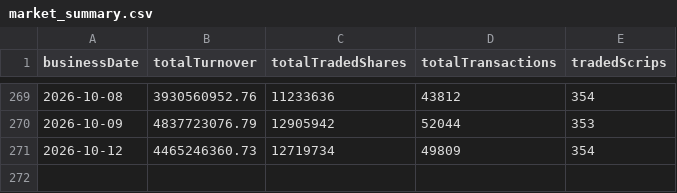
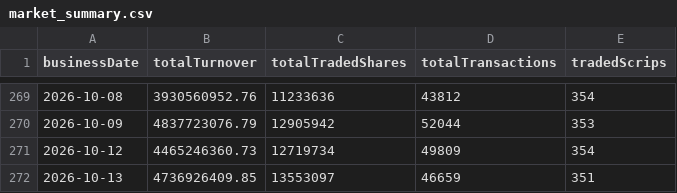
Before and after one commit to Aabaran7/nepse-forecast, a CSV file: data-mirror/archive/market_summary.csv, drawn as a sheet; only a part is shown, gaps mark what is left out; the diff names each change by its address in the sheet, - before the commit and + after, or states it on an @@ line.

```diff
--- a/data-mirror/archive/market_summary.csv
+++ b/data-mirror/archive/market_summary.csv
+row 272: 2026-10-13 | 4736926409.85 | 13553097 | 46659 | 351
```
Also changed, not shown: data-mirror/archive/_manifest.csv, data-mirror/archive/indices.csv, 7 other files.
